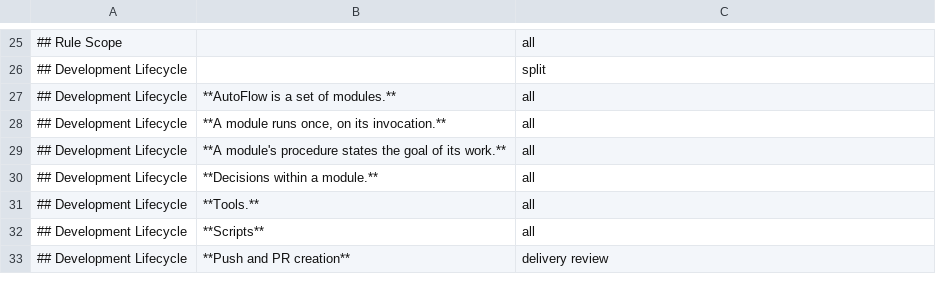
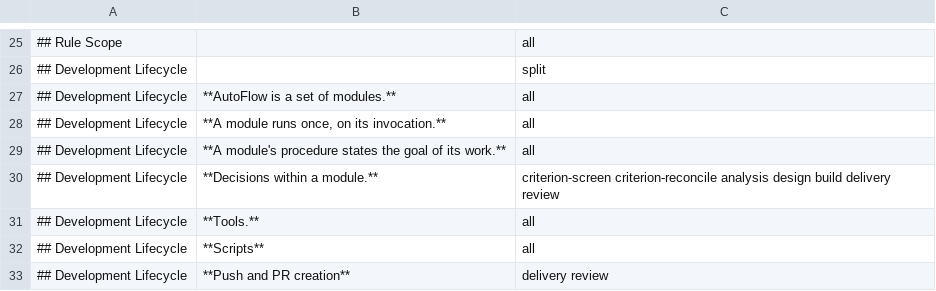
Before and after one commit to Munsik-Park/autoflow, a TSV file: scripts/skills/core-units.tsv, drawn as a sheet; only a part is shown, gaps mark what is left out.

```diff
--- a/scripts/skills/core-units.tsv
+++ b/scripts/skills/core-units.tsv
@@ -29,3 +29,3 @@
 ## Development Lifecycle	**A module's procedure states the goal of its work.**	all
-## Development Lifecycle	**Decisions within a module.**	all
+## Development Lifecycle	**Decisions within a module.**	criterion-screen criterion-reconcile analysis design build delivery review
 ## Development Lifecycle	**Tools.**	all
```
Also changed, not shown: scripts/skills/role-docs.tsv, 36 other files.
